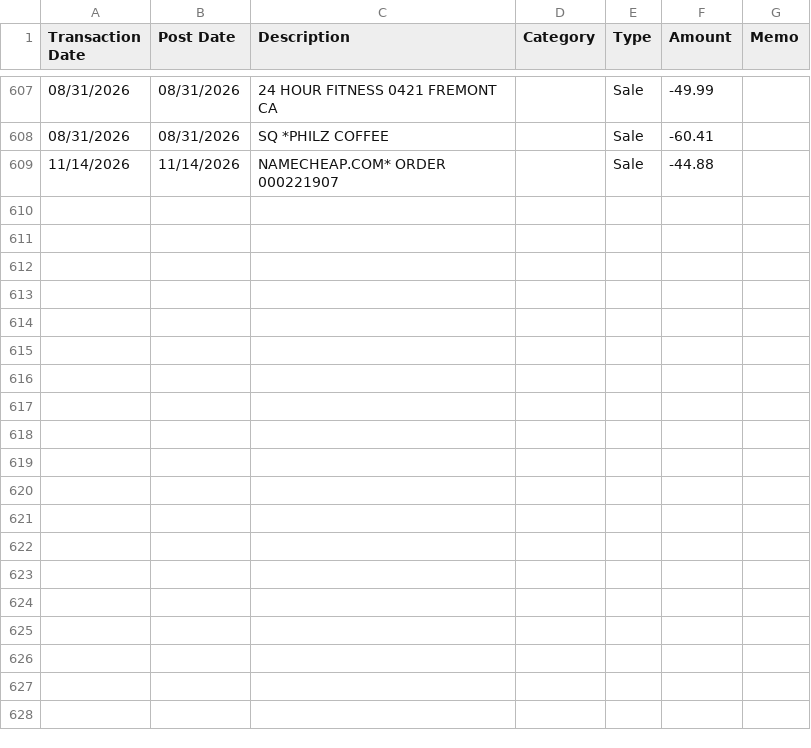
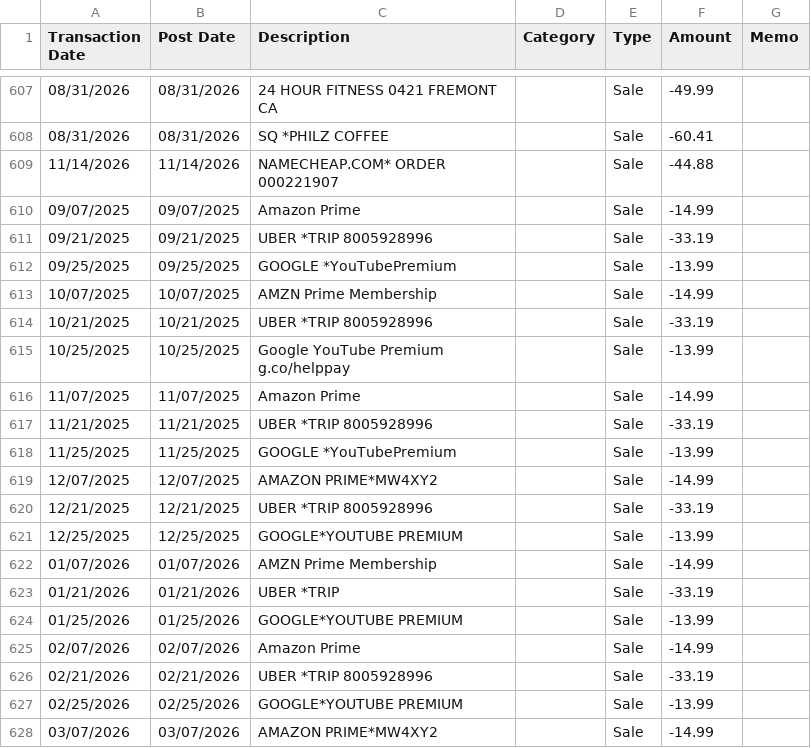
Before and after one commit to MaXiMo000/recur, a CSV file: sample.csv, drawn as a sheet; only a part is shown, gaps mark what is left out; the diff covers the shown part only.

```diff
--- a/sample.csv
+++ b/sample.csv
@@ -609 +609,20 @@ Transaction Date,Post Date,Description,Category,Type,Amount,Memo
 11/14/2026,11/14/2026,NAMECHEAP.COM* ORDER 000221907,,Sale,-44.88,
+09/07/2025,09/07/2025,Amazon Prime,,Sale,-14.99,
+09/21/2025,09/21/2025,UBER   *TRIP 8005928996,,Sale,-33.19,
+09/25/2025,09/25/2025,GOOGLE *YouTubePremium,,Sale,-13.99,
+10/07/2025,10/07/2025,AMZN Prime Membership,,Sale,-14.99,
+10/21/2025,10/21/2025,UBER   *TRIP 8005928996,,Sale,-33.19,
+10/25/2025,10/25/2025,Google YouTube Premium g.co/helppay,,Sale,-13.99,
+11/07/2025,11/07/2025,Amazon Prime,,Sale,-14.99,
+11/21/2025,11/21/2025,UBER   *TRIP 8005928996,,Sale,-33.19,
+11/25/2025,11/25/2025,GOOGLE *YouTubePremium,,Sale,-13.99,
+12/07/2025,12/07/2025,AMAZON PRIME*MW4XY2,,Sale,-14.99,
+12/21/2025,12/21/2025,UBER   *TRIP 8005928996,,Sale,-33.19,
+12/25/2025,12/25/2025,GOOGLE*YOUTUBE PREMIUM,,Sale,-13.99,
+01/07/2026,01/07/2026,AMZN Prime Membership,,Sale,-14.99,
+01/21/2026,01/21/2026,UBER *TRIP,,Sale,-33.19,
+01/25/2026,01/25/2026,GOOGLE*YOUTUBE PREMIUM,,Sale,-13.99,
+02/07/2026,02/07/2026,Amazon Prime,,Sale,-14.99,
+02/21/2026,02/21/2026,UBER   *TRIP 8005928996,,Sale,-33.19,
+02/25/2026,02/25/2026,GOOGLE*YOUTUBE PREMIUM,,Sale,-13.99,
+03/07/2026,03/07/2026,AMAZON PRIME*MW4XY2,,Sale,-14.99,
```
Also changed, not shown: 17 added rows elsewhere in this file, 6 other files.
